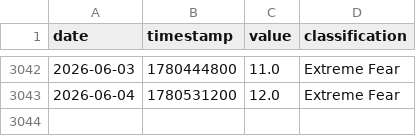
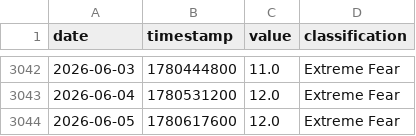
Before and after one commit to edwardchin811227/cryptofear-and-greed-index, a CSV file: data/fng.csv, drawn as a sheet; only a part is shown, gaps mark what is left out.

Commit message:
data: update fng 2026-06-05 00:10:19

```diff
--- a/data/fng.csv
+++ b/data/fng.csv
@@ -3043 +3043,2 @@ date,timestamp,value,classification
 2026-06-04,1780531200,12.0,Extreme Fear
+2026-06-05,1780617600,12.0,Extreme Fear
```
Also changed, not shown: 1 other file.
